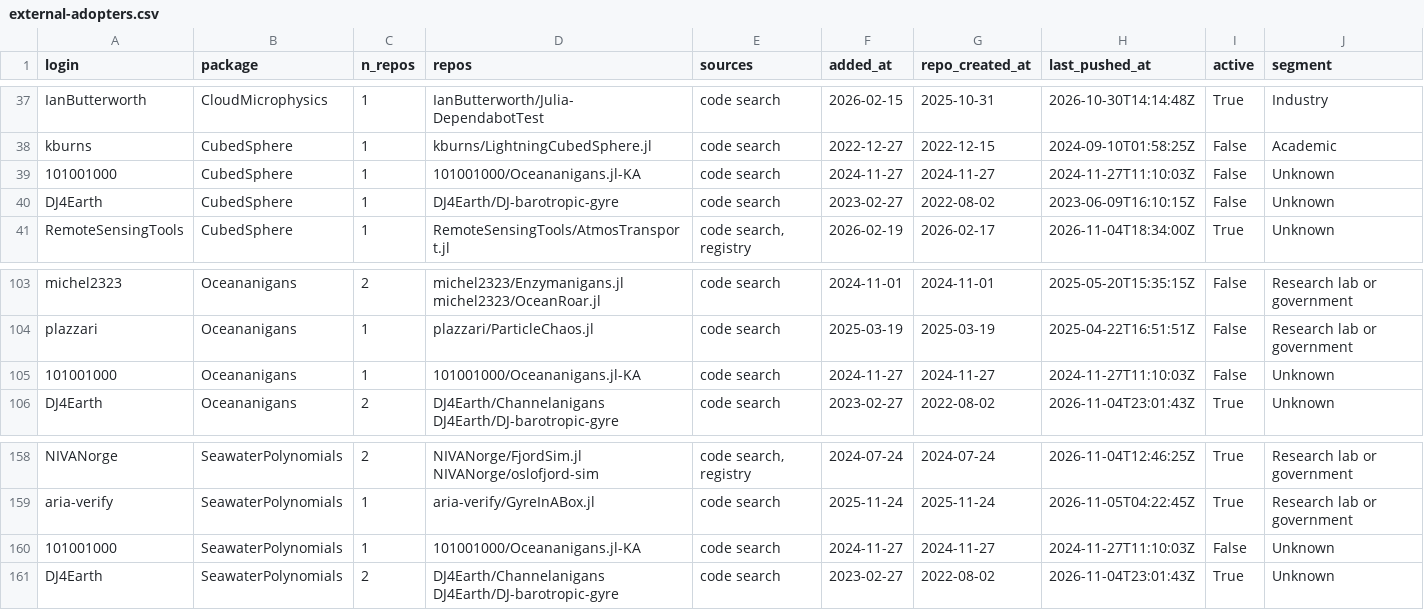
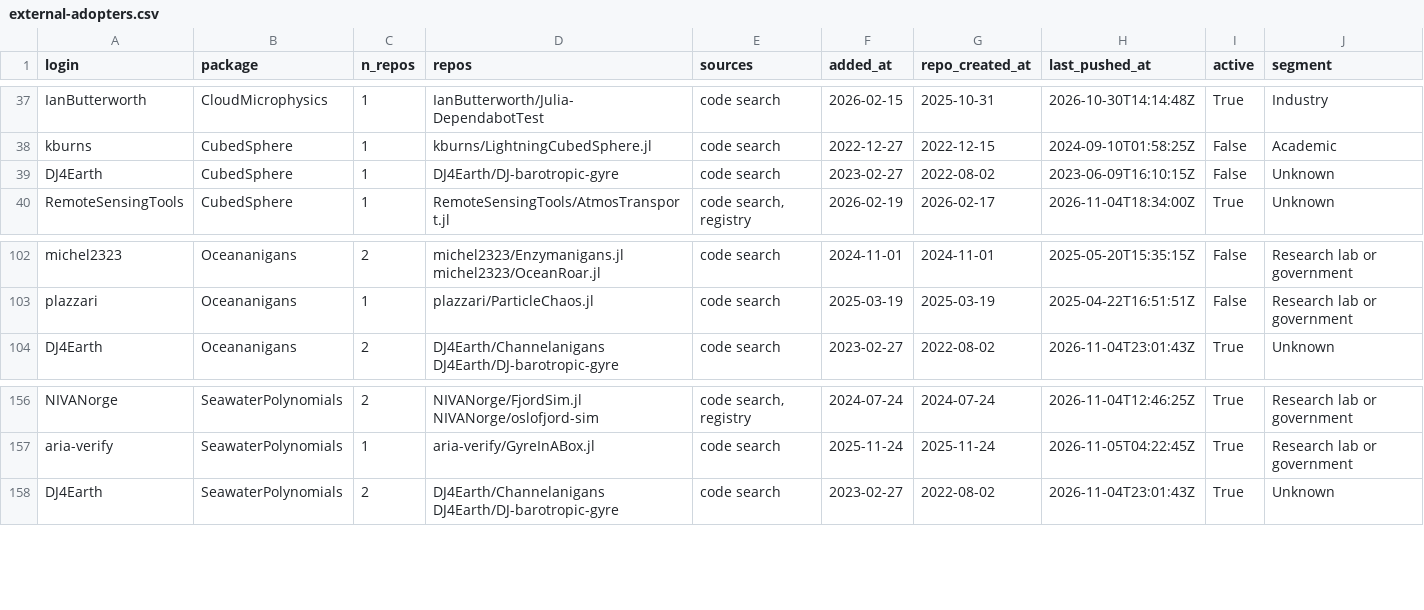
Before and after one commit to petebachant/clima-perf, a CSV file: results/external-adopters.csv, drawn as a sheet; only a part is shown, gaps mark what is left out.

Commit message:
Label 101001000's Oceananigans copy as a copy

```diff
--- a/results/external-adopters.csv
+++ b/results/external-adopters.csv
@@ -38,3 +38,2 @@ IanButterworth,CloudMicrophysics,1,IanButterworth/Julia-DependabotTest,code sear
 kburns,CubedSphere,1,kburns/LightningCubedSphere.jl,code search,2022-12-27,2022-12-15,2024-09-10T01:58:25Z,False,Academic
-101001000,CubedSphere,1,101001000/Oceananigans.jl-KA,code search,2024-11-27,2024-11-27,2024-11-27T11:10:03Z,False,Unknown
 DJ4Earth,CubedSphere,1,DJ4Earth/DJ-barotropic-gyre,code search,2023-02-27,2022-08-02,2023-06-09T16:10:15Z,False,Unknown
@@ -104,3 +103,2 @@ michel2323,Oceananigans,2,michel2323/Enzymanigans.jl michel2323/OceanRoar.jl,cod
 plazzari,Oceananigans,1,plazzari/ParticleChaos.jl,code search,2025-03-19,2025-03-19,2025-04-22T16:51:51Z,False,Research lab or government
-101001000,Oceananigans,1,101001000/Oceananigans.jl-KA,code search,2024-11-27,2024-11-27,2024-11-27T11:10:03Z,False,Unknown
 DJ4Earth,Oceananigans,2,DJ4Earth/Channelanigans DJ4Earth/DJ-barotropic-gyre,code search,2023-02-27,2022-08-02,2026-11-04T23:01:43Z,True,Unknown
@@ -159,3 +157,2 @@ NIVANorge,SeawaterPolynomials,2,NIVANorge/FjordSim.jl NIVANorge/oslofjord-sim,"c
 aria-verify,SeawaterPolynomials,1,aria-verify/GyreInABox.jl,code search,2025-11-24,2025-11-24,2026-11-05T04:22:45Z,True,Research lab or government
-101001000,SeawaterPolynomials,1,101001000/Oceananigans.jl-KA,code search,2024-11-27,2024-11-27,2024-11-27T11:10:03Z,False,Unknown
 DJ4Earth,SeawaterPolynomials,2,DJ4Earth/Channelanigans DJ4Earth/DJ-barotropic-gyre,code search,2023-02-27,2022-08-02,2026-11-04T23:01:43Z,True,Unknown
```
Also changed, not shown: data/adopter-labels.csv, results/adopter-accounts.csv, 12 other files.
